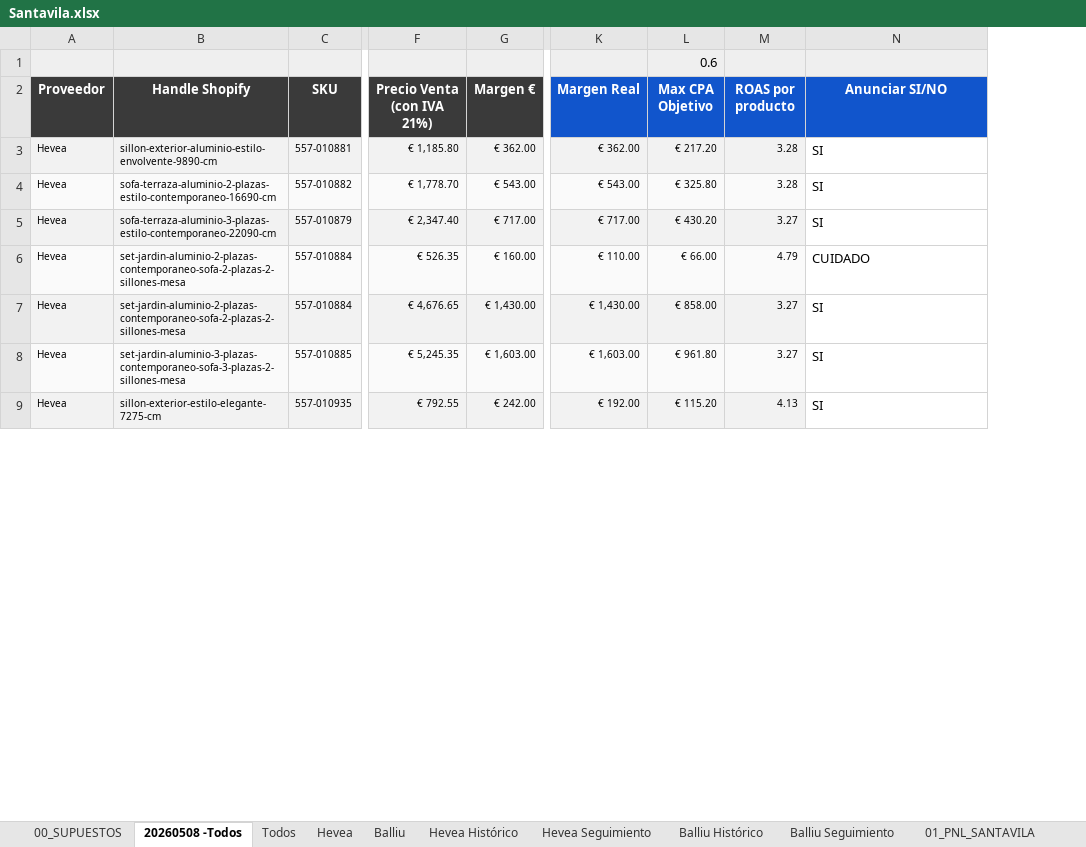
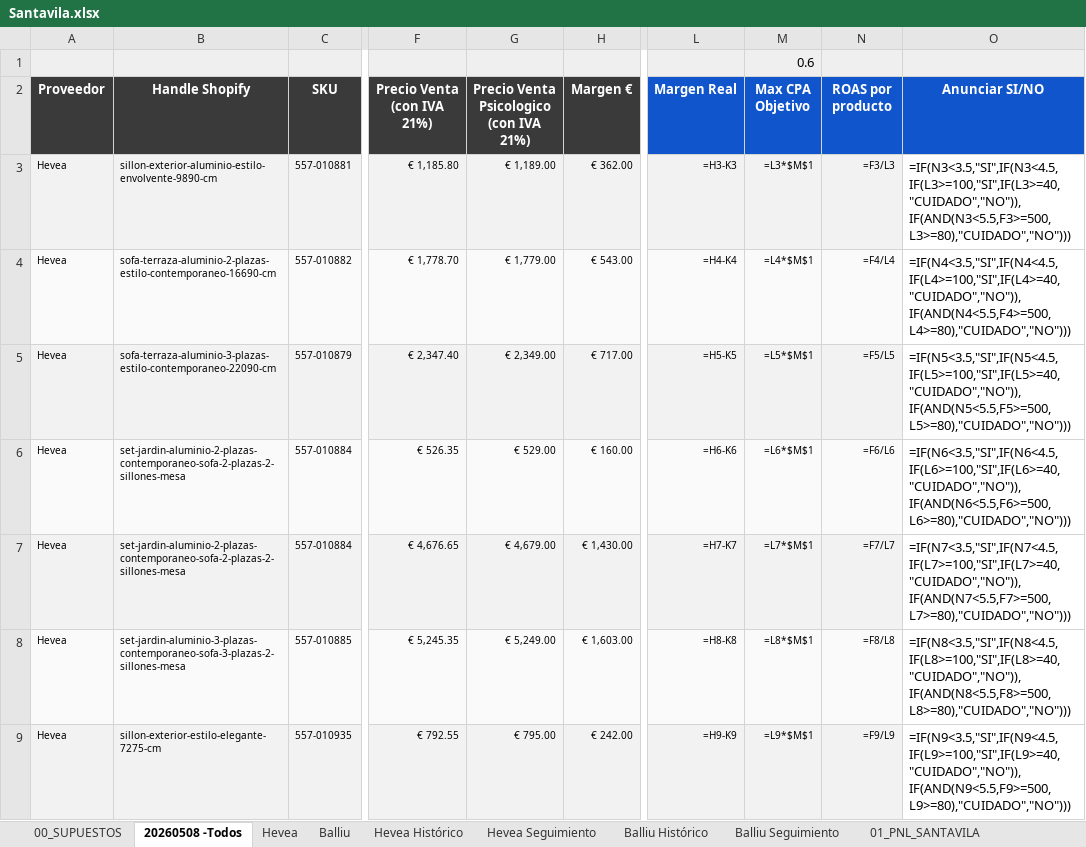
Before and after one commit to manusantana/santavila, an Excel workbook: Santavila.xlsx, sheet 20260508 -Todos, drawn as a sheet; only a part is shown, gaps mark what is left out; values as stored, in another font and other column widths than the file's, no borders; formulas without a stored value are shown as written; addresses are those after the commit; ↵ is a line break in a cell; the diff covers the shown part only; the diff names each change by its address in the sheet, - before the commit and + after, or states it on an @@ line.

```diff
--- a/Santavila.xlsx (sheet 20260508 -Todos)
+++ b/Santavila.xlsx (sheet 20260508 -Todos)
-sheet tab: Todos
+column G, rows 2-9: Precio Venta Psicologico ↵ (con IVA 21%) | € 1,189.00 | € 1,779.00 | € 2,349.00 | € 529.00 | € 4,679.00 | € 5,249.00 | € 795.00
-L3 (Margen Real): € 362.00
+L3 (Margen Real): =H3-K3
-M3 (Max CPA Objetivo): € 217.20
+M3 (Max CPA Objetivo): =L3*$M$1
-N3 (ROAS por producto): 3.28
+N3 (ROAS por producto): =F3/L3
-O3 (Anunciar SI/NO): SI
+O3 (Anunciar SI/NO): =IF(N3<3.5,"SI",IF(N3<4.5,IF(L3>=100,"SI",IF(L3>=40,"CUIDADO","NO")),IF(AND(N3<5.5,F3>=500,L3>=80),"CUIDADO","NO")))
-L4 (Margen Real): € 543.00
+L4 (Margen Real): =H4-K4
-M4 (Max CPA Objetivo): € 325.80
+M4 (Max CPA Objetivo): =L4*$M$1
-N4 (ROAS por producto): 3.28
+N4 (ROAS por producto): =F4/L4
-O4 (Anunciar SI/NO): SI
+O4 (Anunciar SI/NO): =IF(N4<3.5,"SI",IF(N4<4.5,IF(L4>=100,"SI",IF(L4>=40,"CUIDADO","NO")),IF(AND(N4<5.5,F4>=500,L4>=80),"CUIDADO","NO")))
-L5 (Margen Real): € 717.00
+L5 (Margen Real): =H5-K5
-M5 (Max CPA Objetivo): € 430.20
+M5 (Max CPA Objetivo): =L5*$M$1
-N5 (ROAS por producto): 3.27
+N5 (ROAS por producto): =F5/L5
-O5 (Anunciar SI/NO): SI
+O5 (Anunciar SI/NO): =IF(N5<3.5,"SI",IF(N5<4.5,IF(L5>=100,"SI",IF(L5>=40,"CUIDADO","NO")),IF(AND(N5<5.5,F5>=500,L5>=80),"CUIDADO","NO")))
-L6 (Margen Real): € 110.00
+L6 (Margen Real): =H6-K6
-M6 (Max CPA Objetivo): € 66.00
+M6 (Max CPA Objetivo): =L6*$M$1
-N6 (ROAS por producto): 4.79
+N6 (ROAS por producto): =F6/L6
-O6 (Anunciar SI/NO): CUIDADO
+O6 (Anunciar SI/NO): =IF(N6<3.5,"SI",IF(N6<4.5,IF(L6>=100,"SI",IF(L6>=40,"CUIDADO","NO")),IF(AND(N6<5.5,F6>=500,L6>=80),"CUIDADO","NO")))
-L7 (Margen Real): € 1,430.00
+L7 (Margen Real): =H7-K7
-M7 (Max CPA Objetivo): € 858.00
+M7 (Max CPA Objetivo): =L7*$M$1
-N7 (ROAS por producto): 3.27
+N7 (ROAS por producto): =F7/L7
-O7 (Anunciar SI/NO): SI
+O7 (Anunciar SI/NO): =IF(N7<3.5,"SI",IF(N7<4.5,IF(L7>=100,"SI",IF(L7>=40,"CUIDADO","NO")),IF(AND(N7<5.5,F7>=500,L7>=80),"CUIDADO","NO")))
-L8 (Margen Real): € 1,603.00
+L8 (Margen Real): =H8-K8
-M8 (Max CPA Objetivo): € 961.80
+M8 (Max CPA Objetivo): =L8*$M$1
-N8 (ROAS por producto): 3.27
+N8 (ROAS por producto): =F8/L8
-O8 (Anunciar SI/NO): SI
+O8 (Anunciar SI/NO): =IF(N8<3.5,"SI",IF(N8<4.5,IF(L8>=100,"SI",IF(L8>=40,"CUIDADO","NO")),IF(AND(N8<5.5,F8>=500,L8>=80),"CUIDADO","NO")))
-L9 (Margen Real): € 192.00
+L9 (Margen Real): =H9-K9
-M9 (Max CPA Objetivo): € 115.20
+M9 (Max CPA Objetivo): =L9*$M$1
-N9 (ROAS por producto): 4.13
+N9 (ROAS por producto): =F9/L9
-O9 (Anunciar SI/NO): SI
+O9 (Anunciar SI/NO): =IF(N9<3.5,"SI",IF(N9<4.5,IF(L9>=100,"SI",IF(L9>=40,"CUIDADO","NO")),IF(AND(N9<5.5,F9>=500,L9>=80),"CUIDADO","NO")))
```
Also changed, not shown: 1 added row, 1 removed row and 1096 edited cells elsewhere in this sheet, sheet 02_UNIT_ECONOMICS_SKU, sheet 04_PRODUCTOS_PRIORIDAD, sheet 01_PNL_SANTAVILA, sheet 03_ESCENARIOS_MARKETING, sheet 05_DASHBOARD, sheet Hevea Seguimiento, 4 more sheets, 4 other files.
